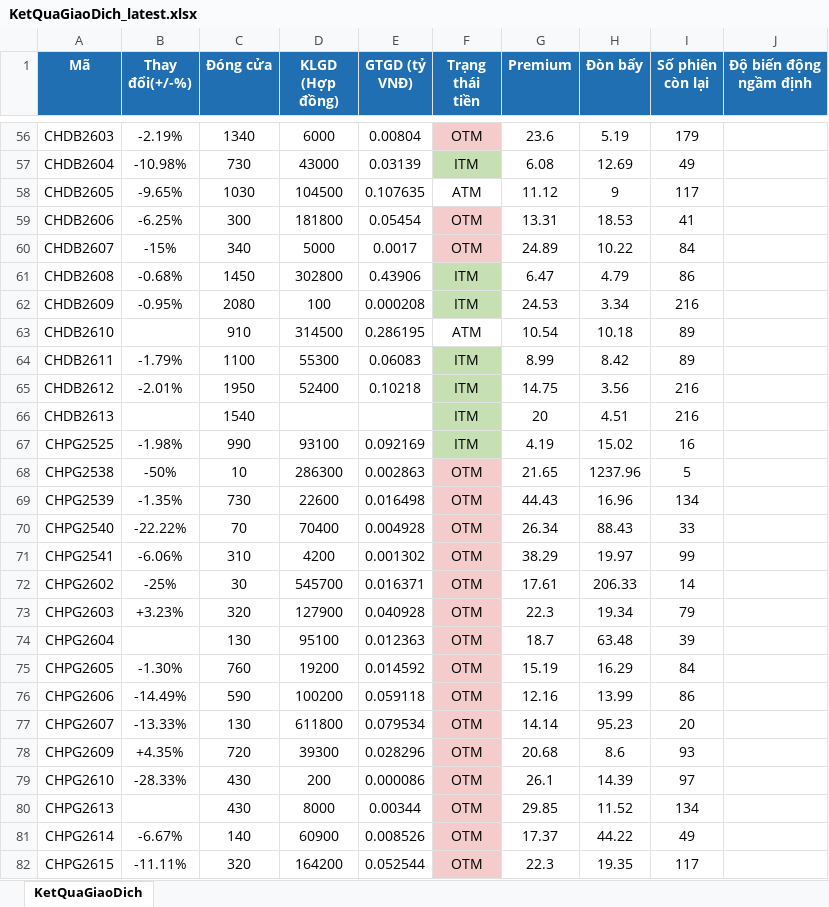
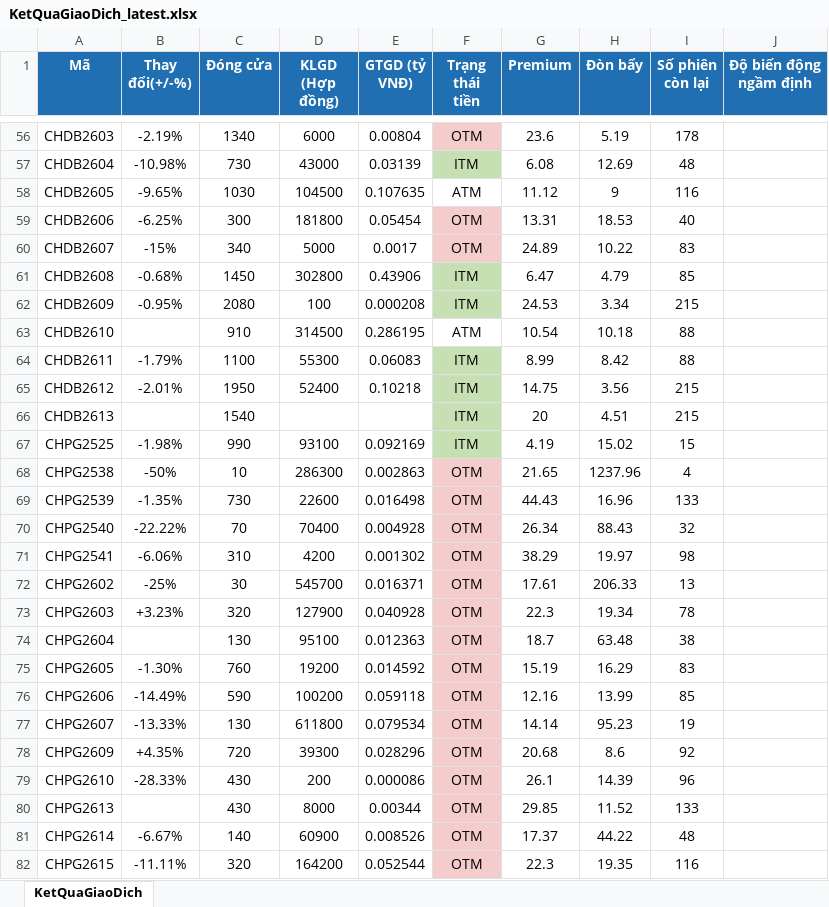
Before and after one commit to FTU-kudo/Vietstock_CW_bot, an Excel workbook: docs/downloads/KetQuaGiaoDich_latest.xlsx, sheet KetQuaGiaoDich, drawn as a sheet; only a part is shown, gaps mark what is left out; values as stored, in another font and other column widths than the file's, no borders; the diff covers the shown part only; the diff names each change by its address in the sheet, - before the commit and + after, or states it on an @@ line.

```diff
--- a/docs/downloads/KetQuaGiaoDich_latest.xlsx (sheet KetQuaGiaoDich)
+++ b/docs/downloads/KetQuaGiaoDich_latest.xlsx (sheet KetQuaGiaoDich)
-I56 (Số phiên còn lại): 179
+I56 (Số phiên còn lại): 178
-I57 (Số phiên còn lại): 49
+I57 (Số phiên còn lại): 48
-I58 (Số phiên còn lại): 117
+I58 (Số phiên còn lại): 116
-I59 (Số phiên còn lại): 41
+I59 (Số phiên còn lại): 40
-I60 (Số phiên còn lại): 84
+I60 (Số phiên còn lại): 83
-I61 (Số phiên còn lại): 86
+I61 (Số phiên còn lại): 85
-I62 (Số phiên còn lại): 216
+I62 (Số phiên còn lại): 215
-I63:I64 (Số phiên còn lại): 89
+I63:I64 (Số phiên còn lại): 88
-I65:I66 (Số phiên còn lại): 216
+I65:I66 (Số phiên còn lại): 215
-I67 (Số phiên còn lại): 16
+I67 (Số phiên còn lại): 15
-I68 (Số phiên còn lại): 5
+I68 (Số phiên còn lại): 4
-I69 (Số phiên còn lại): 134
+I69 (Số phiên còn lại): 133
-I70 (Số phiên còn lại): 33
+I70 (Số phiên còn lại): 32
-I71 (Số phiên còn lại): 99
+I71 (Số phiên còn lại): 98
-I72 (Số phiên còn lại): 14
+I72 (Số phiên còn lại): 13
-I73 (Số phiên còn lại): 79
+I73 (Số phiên còn lại): 78
-I74 (Số phiên còn lại): 39
+I74 (Số phiên còn lại): 38
-I75 (Số phiên còn lại): 84
+I75 (Số phiên còn lại): 83
-I76 (Số phiên còn lại): 86
+I76 (Số phiên còn lại): 85
-I77 (Số phiên còn lại): 20
+I77 (Số phiên còn lại): 19
-I78 (Số phiên còn lại): 93
+I78 (Số phiên còn lại): 92
-I79 (Số phiên còn lại): 97
+I79 (Số phiên còn lại): 96
-I80 (Số phiên còn lại): 134
+I80 (Số phiên còn lại): 133
-I81 (Số phiên còn lại): 49
+I81 (Số phiên còn lại): 48
-I82 (Số phiên còn lại): 117
+I82 (Số phiên còn lại): 116
```
Also changed, not shown: 301 edited cells elsewhere in this sheet, docs/downloads/ThongTinChungQuyen_latest.xlsx, 2 other files.
